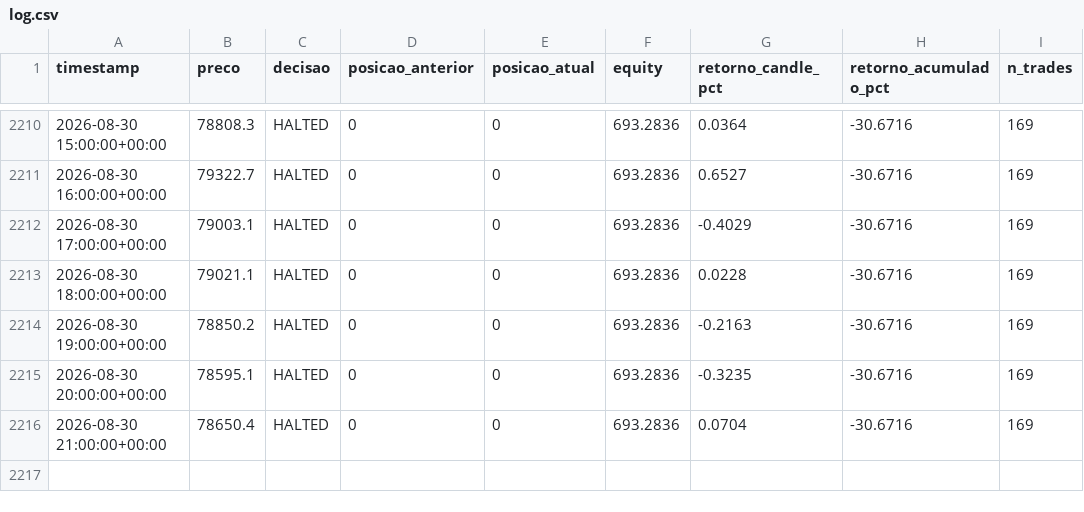
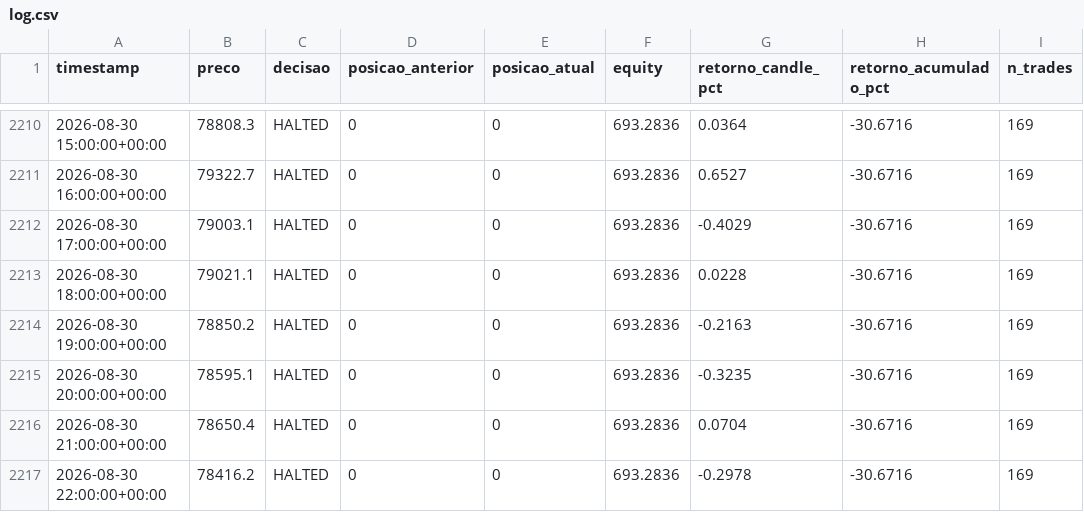
Before and after one commit to emerson198729/crypto-agent, a CSV file: paper_trading/log.csv, drawn as a sheet; only a part is shown, gaps mark what is left out.

Commit message:
log: 2026-08-30 23:43 UTC

```diff
--- a/paper_trading/log.csv
+++ b/paper_trading/log.csv
@@ -2216 +2216,2 @@ timestamp,preco,decisao,posicao_anterior,posicao_atual,equity,retorno_candle_pct
 2026-08-30 21:00:00+00:00,78650.4,HALTED,0,0,693.2836,0.0704,-30.6716,169
+2026-08-30 22:00:00+00:00,78416.2,HALTED,0,0,693.2836,-0.2978,-30.6716,169
```
